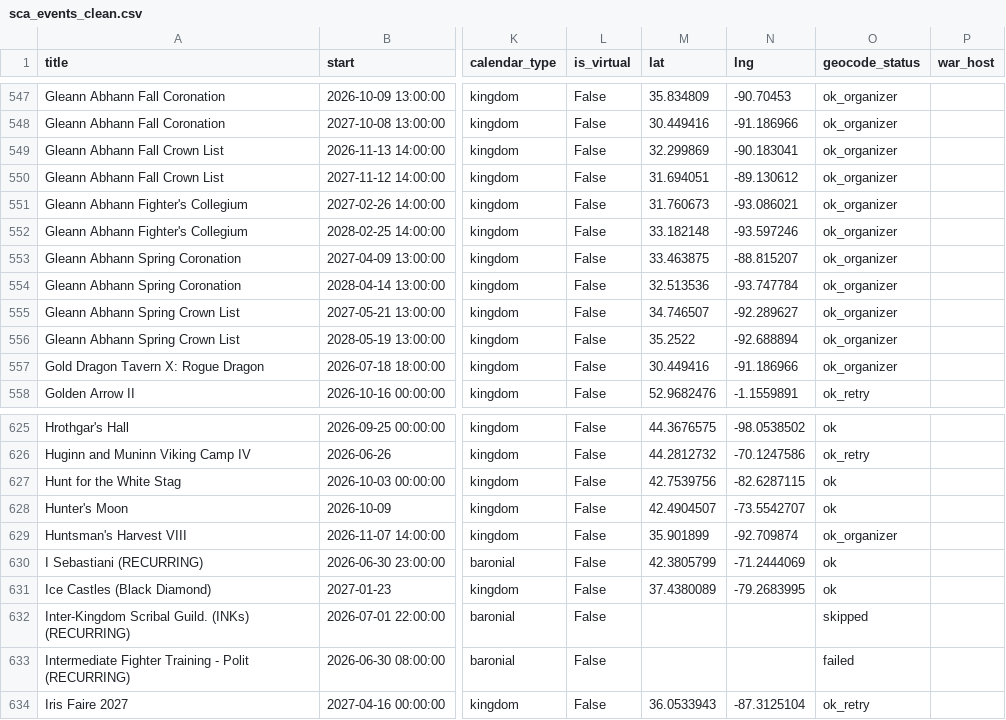
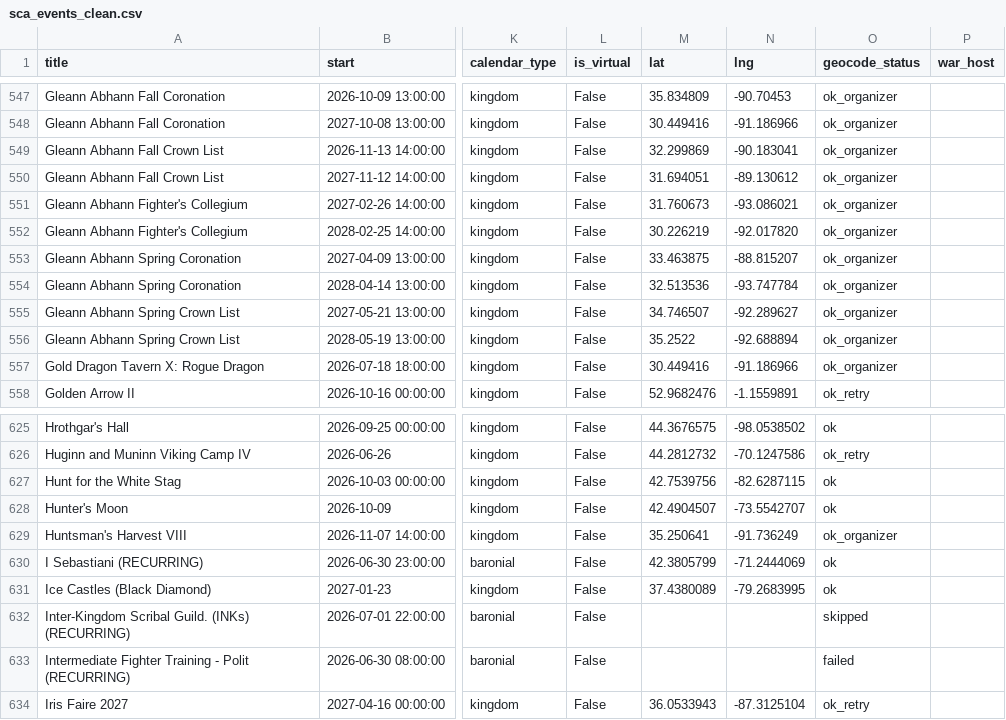
Before and after one commit to khs/scamap, a CSV file: sca_events_clean.csv, drawn as a sheet; only a part is shown, gaps mark what is left out; the diff names each change by its address in the sheet, - before the commit and + after, or states it on an @@ line.

```diff
--- a/sca_events_clean.csv
+++ b/sca_events_clean.csv
-M552 (lat): 33.182148
+M552 (lat): 30.226219
-N552 (lng): -93.597246
+N552 (lng): -92.017820
-M629 (lat): 35.901899
+M629 (lat): 35.250641
-N629 (lng): -92.709874
+N629 (lng): -91.736249
```
Also changed, not shown: locals.csv.
